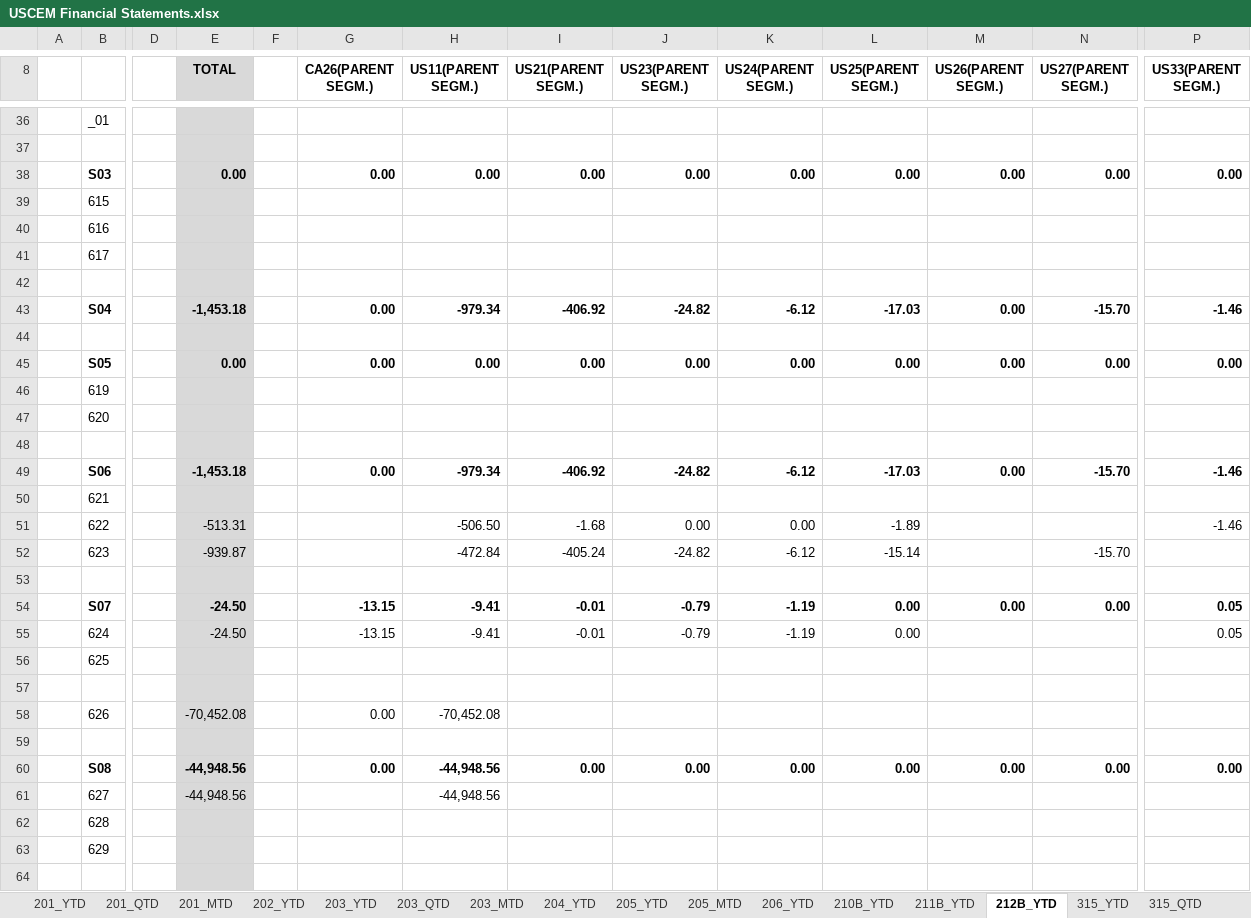
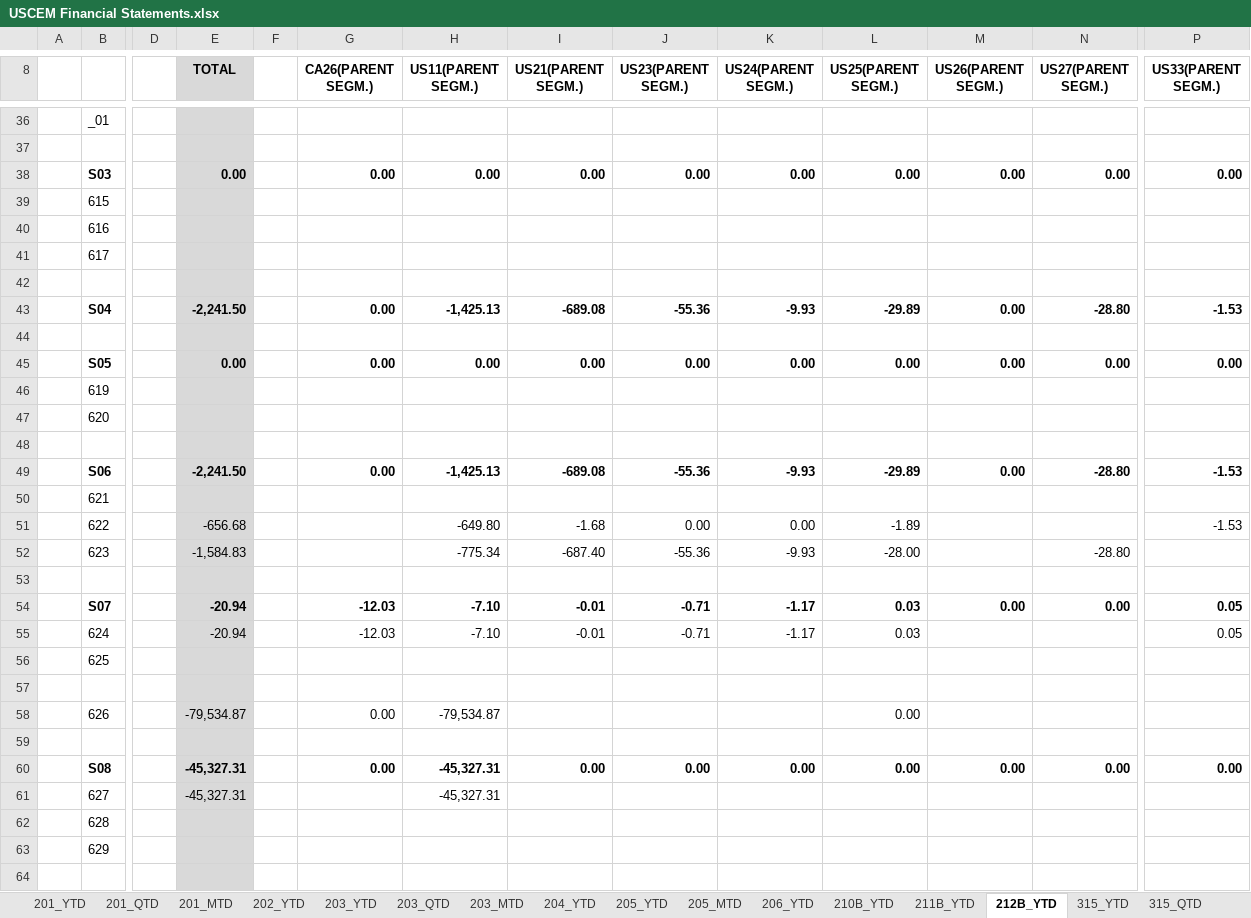
Before and after one commit to BMORENOA79/pyautogui-automation, an Excel workbook: USCEM Financial Statements.xlsx, sheet 212B_YTD, drawn as a sheet; only a part is shown, gaps mark what is left out; values as stored, in another font and other column widths than the file's, no borders; charts and pictures not drawn; the diff covers the shown part only; the diff names each change by its address in the sheet, - before the commit and + after, or states it on an @@ line.

```diff
--- a/USCEM Financial Statements.xlsx (sheet 212B_YTD)
+++ b/USCEM Financial Statements.xlsx (sheet 212B_YTD)
-E43 (TOTAL): -1,453.18
+E43 (TOTAL): -2,241.50
-H43 (US11(PARENT SEGM.)): -979.34
+H43 (US11(PARENT SEGM.)): -1,425.13
-I43 (US21(PARENT SEGM.)): -406.92
+I43 (US21(PARENT SEGM.)): -689.08
-J43 (US23(PARENT SEGM.)): -24.82
+J43 (US23(PARENT SEGM.)): -55.36
-K43 (US24(PARENT SEGM.)): -6.12
+K43 (US24(PARENT SEGM.)): -9.93
-L43 (US25(PARENT SEGM.)): -17.03
+L43 (US25(PARENT SEGM.)): -29.89
-N43 (US27(PARENT SEGM.)): -15.70
+N43 (US27(PARENT SEGM.)): -28.80
-P43 (US33(PARENT SEGM.)): -1.46
+P43 (US33(PARENT SEGM.)): -1.53
-E49 (TOTAL): -1,453.18
+E49 (TOTAL): -2,241.50
-H49 (US11(PARENT SEGM.)): -979.34
+H49 (US11(PARENT SEGM.)): -1,425.13
-I49 (US21(PARENT SEGM.)): -406.92
+I49 (US21(PARENT SEGM.)): -689.08
-J49 (US23(PARENT SEGM.)): -24.82
+J49 (US23(PARENT SEGM.)): -55.36
-K49 (US24(PARENT SEGM.)): -6.12
+K49 (US24(PARENT SEGM.)): -9.93
-L49 (US25(PARENT SEGM.)): -17.03
+L49 (US25(PARENT SEGM.)): -29.89
-N49 (US27(PARENT SEGM.)): -15.70
+N49 (US27(PARENT SEGM.)): -28.80
-P49 (US33(PARENT SEGM.)): -1.46
+P49 (US33(PARENT SEGM.)): -1.53
-E51 (TOTAL): -513.31
+E51 (TOTAL): -656.68
-H51 (US11(PARENT SEGM.)): -506.50
+H51 (US11(PARENT SEGM.)): -649.80
-P51 (US33(PARENT SEGM.)): -1.46
+P51 (US33(PARENT SEGM.)): -1.53
-E52 (TOTAL): -939.87
+E52 (TOTAL): -1,584.83
-H52 (US11(PARENT SEGM.)): -472.84
+H52 (US11(PARENT SEGM.)): -775.34
-I52 (US21(PARENT SEGM.)): -405.24
+I52 (US21(PARENT SEGM.)): -687.40
-J52 (US23(PARENT SEGM.)): -24.82
+J52 (US23(PARENT SEGM.)): -55.36
-K52 (US24(PARENT SEGM.)): -6.12
+K52 (US24(PARENT SEGM.)): -9.93
-L52 (US25(PARENT SEGM.)): -15.14
+L52 (US25(PARENT SEGM.)): -28.00
-N52 (US27(PARENT SEGM.)): -15.70
+N52 (US27(PARENT SEGM.)): -28.80
-E54:E55 (TOTAL): -24.50
+E54:E55 (TOTAL): -20.94
-G54:G55 (CA26(PARENT SEGM.)): -13.15
+G54:G55 (CA26(PARENT SEGM.)): -12.03
-H54:H55 (US11(PARENT SEGM.)): -9.41
+H54:H55 (US11(PARENT SEGM.)): -7.10
-J54:J55 (US23(PARENT SEGM.)): -0.79
+J54:J55 (US23(PARENT SEGM.)): -0.71
-K54:K55 (US24(PARENT SEGM.)): -1.19
+K54:K55 (US24(PARENT SEGM.)): -1.17
-L54:L55 (US25(PARENT SEGM.)): 0.00
+L54:L55 (US25(PARENT SEGM.)): 0.03
-E58 (TOTAL): -70,452.08
+E58 (TOTAL): -79,534.87
-H58 (US11(PARENT SEGM.)): -70,452.08
+H58 (US11(PARENT SEGM.)): -79,534.87
-L58 (US25(PARENT SEGM.)): (empty)
+L58 (US25(PARENT SEGM.)): 0.00
-E60:E61 (TOTAL): -44,948.56
+E60:E61 (TOTAL): -45,327.31
-H60:H61 (US11(PARENT SEGM.)): -44,948.56
+H60:H61 (US11(PARENT SEGM.)): -45,327.31
```
Also changed, not shown: 561 edited cells elsewhere in this sheet, sheet 317_SCF, sheet 205_MTD, sheet 205_YTD, sheet 402_QTD, sheet 211B_YTD, sheet 402_MTD, 17 more sheets, formulas that keep their value, hidden cells, charts or pictures, 41 other files.
